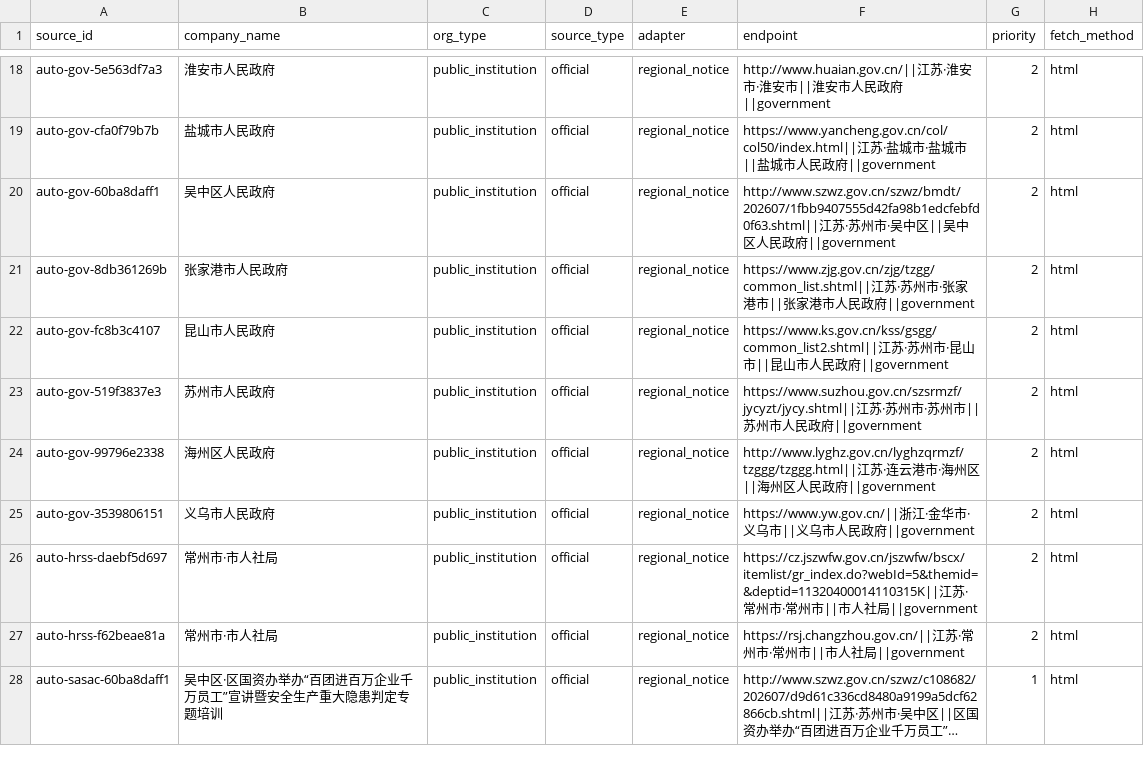
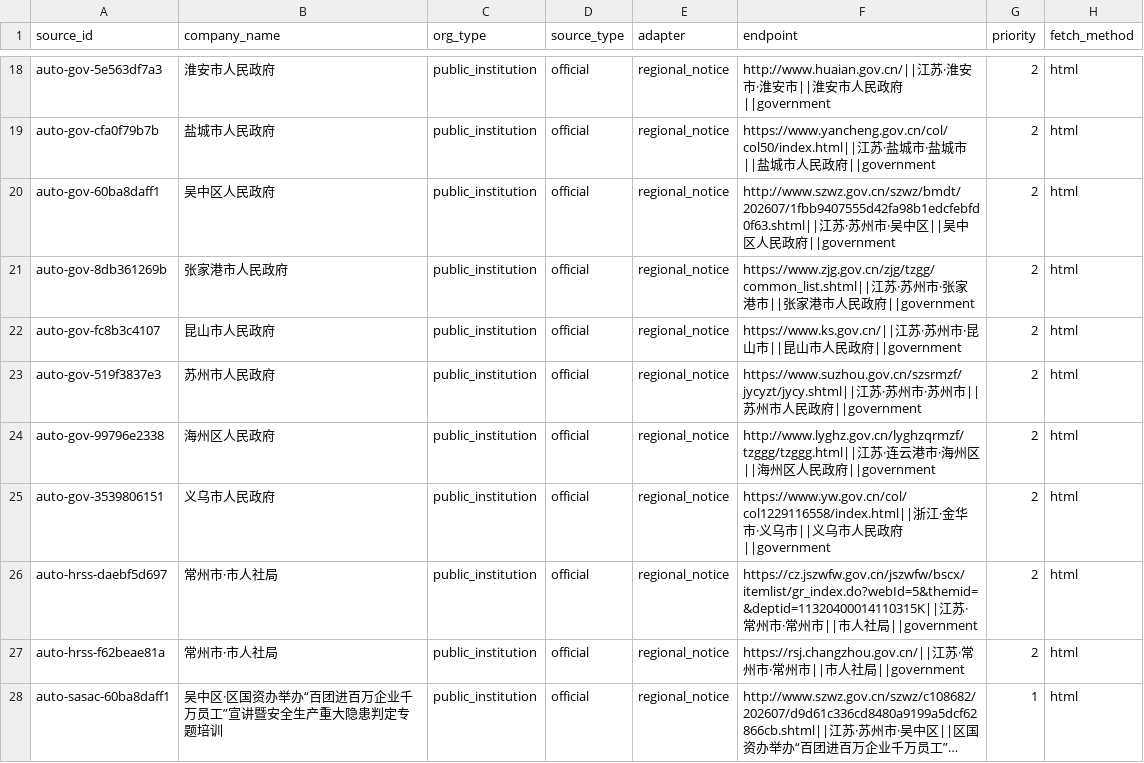
Before and after one commit to wanlingren/job-radar, a CSV file: config/discovered_sources.csv, drawn as a sheet; only a part is shown, gaps mark what is left out; long unchanged cells end in …; the diff covers the shown part only; the diff names each change by its address in the sheet, - before the commit and + after, or states it on an @@ line.

```diff
--- a/config/discovered_sources.csv
+++ b/config/discovered_sources.csv
-F22 (endpoint): https://www.ks.gov.cn/kss/gsgg/common_list2.shtml||江苏…
+F22 (endpoint): https://www.ks.gov.cn/||江苏…
-F25 (endpoint): https://www.yw.gov.cn/||浙江…
+F25 (endpoint): https://www.yw.gov.cn/col/col1229116558/index.html||浙江…
```
Also changed, not shown: 1 added row elsewhere in this file, config/discovered_universities.csv, config/university_coverage.csv, 11 other files.
